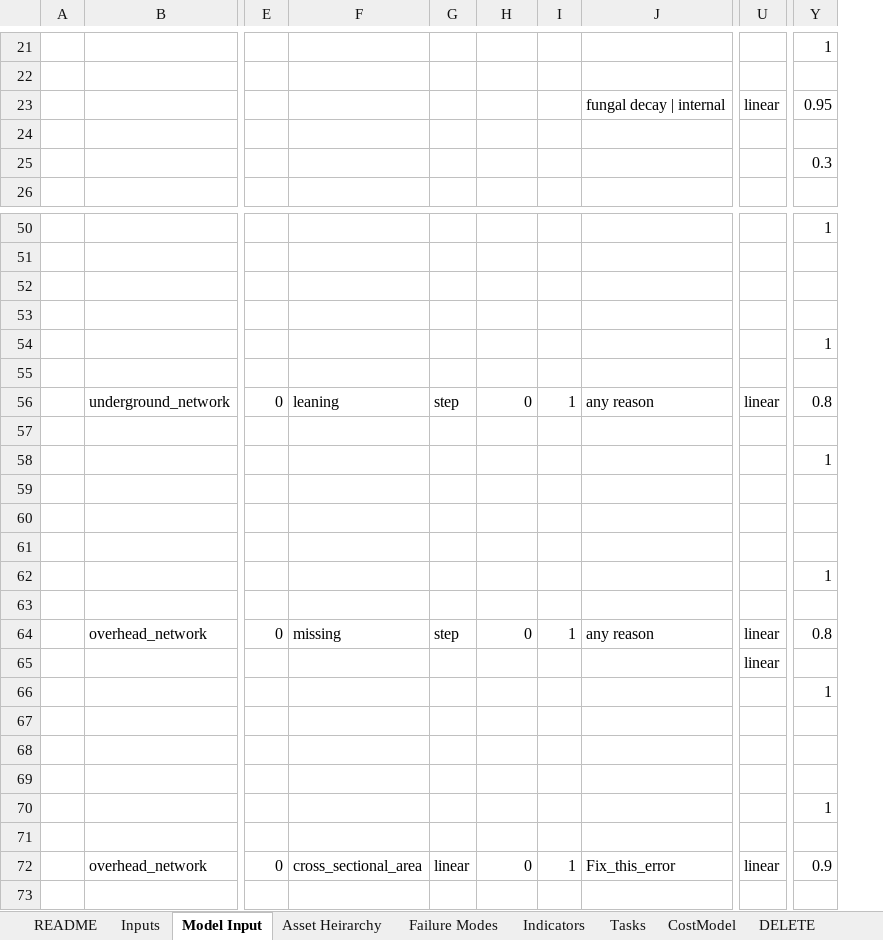
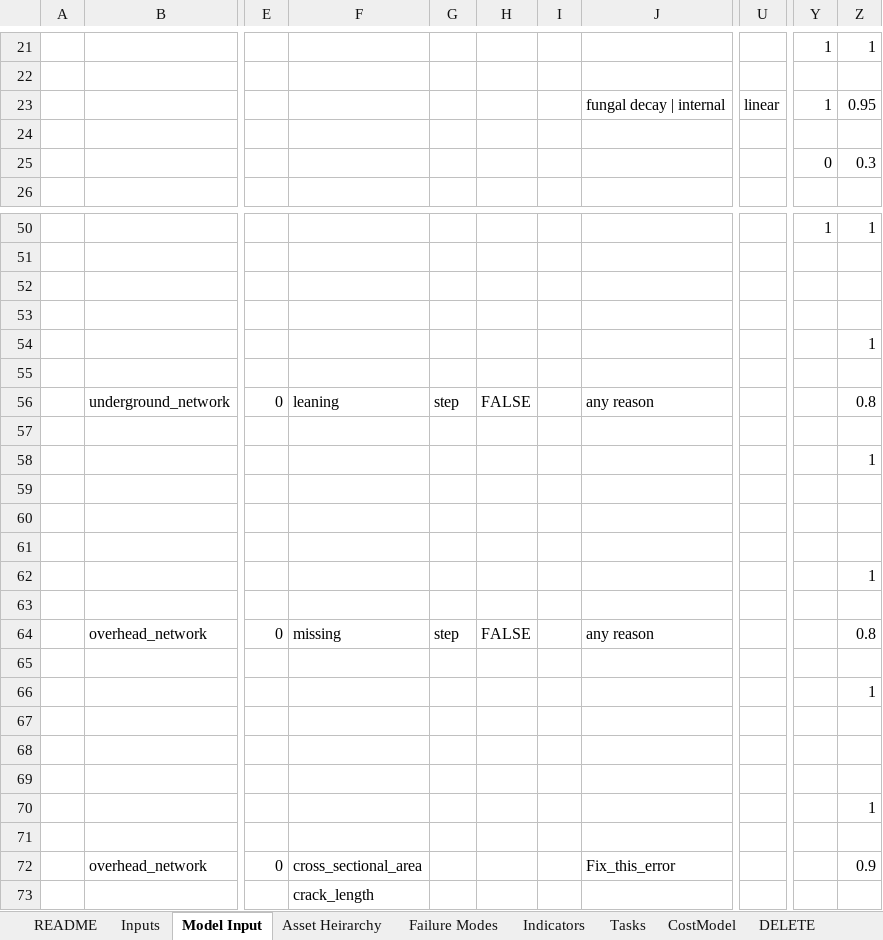
Before and after one commit to gavintreseder/pof, an Excel workbook: data/inputs/Asset Model.xlsx, sheet Model Input, drawn as a sheet; only a part is shown, gaps mark what is left out; values as stored, in another font and other column widths than the file's, no cell formats; conditional formats not drawn; 1 other sheet too large or unreadable and not compared; the diff covers the shown part only; the diff names each change by its address in the sheet, - before the commit and + after, or states it on an @@ line.

Commit message:
input sheet & sens y trigger

```diff
--- a/data/inputs/Asset Model.xlsx (sheet Model Input)
+++ b/data/inputs/Asset Model.xlsx (sheet Model Input)
+column Z, rows 21-25: 1 |  | 0.95 |  | 0.3; rows 50-72: 1 |  |  |  | 1 |  | 0.8 |  | 1 |  |  |  | 1 |  | 0.8 |  | 1 |  |  |  | 1 |  | 0.9
-Y23: 0.95
+Y23: 1
-Y25: 0.3
+Y25: 0
-Y54: 1
+Y54: (empty)
-H56: 0
+H56: FALSE
-I56: 1
+I56: (empty)
-U56: linear
+U56: (empty)
-Y56: 0.8
+Y56: (empty)
-Y58: 1
+Y58: (empty)
-Y62: 1
+Y62: (empty)
-H64: 0
+H64: FALSE
-I64: 1
+I64: (empty)
-U64:U65: linear
+U64:U65: (empty)
-Y64: 0.8
+Y64: (empty)
-Y66: 1
+Y66: (empty)
-Y70: 1
+Y70: (empty)
-G72: linear
+G72: (empty)
-H72: 0
+H72: (empty)
-I72: 1
+I72: (empty)
-U72: linear
+U72: (empty)
-Y72: 0.9
+Y72: (empty)
-F73: (empty)
+F73: crack_length
```
Also changed, not shown: 5 edited cells elsewhere in this sheet, cell formats, 2 other files.
